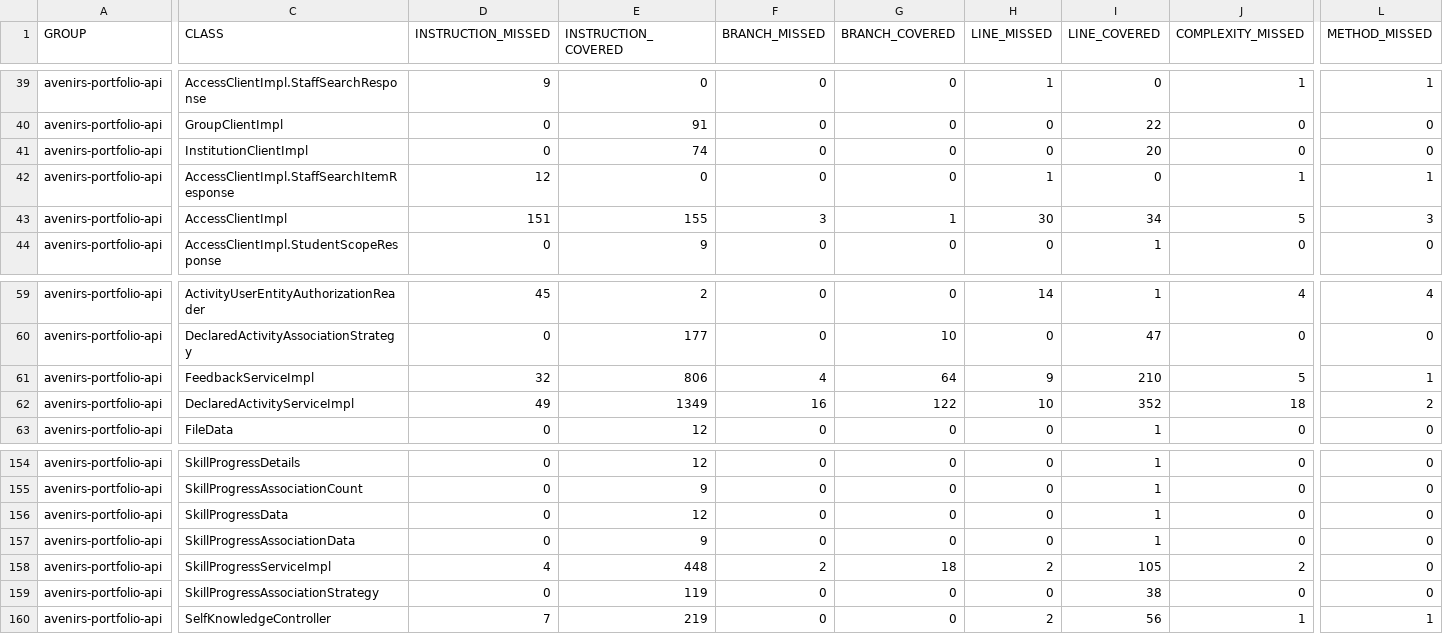
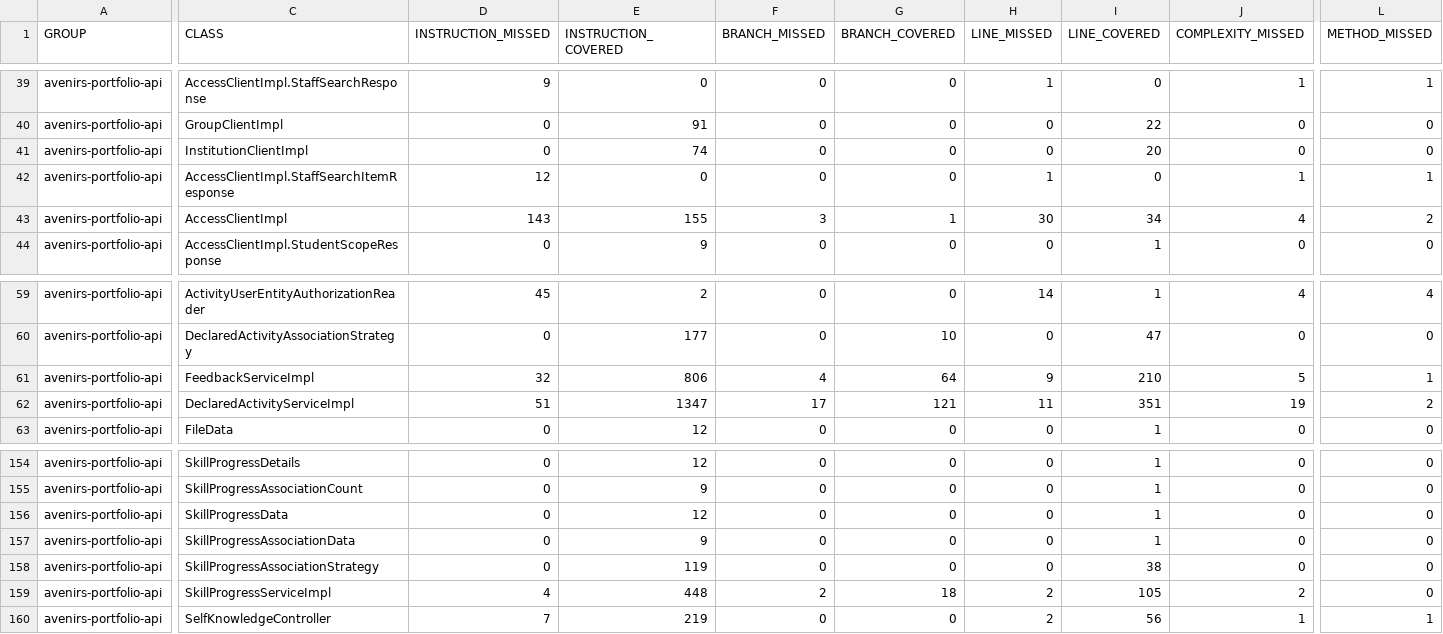
Before and after one commit to avenirs-esr/avenirs-portfolio-api, a CSV file: docs/jacoco-report/jacoco/jacoco.csv, drawn as a sheet; only a part is shown, gaps mark what is left out; the diff covers the shown part only; the diff names each change by its address in the sheet, - before the commit and + after, or states it on an @@ line.

```diff
--- a/docs/jacoco-report/jacoco/jacoco.csv
+++ b/docs/jacoco-report/jacoco/jacoco.csv
-D43 (INSTRUCTION_MISSED): 151
+D43 (INSTRUCTION_MISSED): 143
-J43 (COMPLEXITY_MISSED): 5
+J43 (COMPLEXITY_MISSED): 4
-L43 (METHOD_MISSED): 3
+L43 (METHOD_MISSED): 2
-D62 (INSTRUCTION_MISSED): 49
+D62 (INSTRUCTION_MISSED): 51
-E62 (INSTRUCTION_COVERED): 1349
+E62 (INSTRUCTION_COVERED): 1347
-F62 (BRANCH_MISSED): 16
+F62 (BRANCH_MISSED): 17
-G62 (BRANCH_COVERED): 122
+G62 (BRANCH_COVERED): 121
-H62 (LINE_MISSED): 10
+H62 (LINE_MISSED): 11
-I62 (LINE_COVERED): 352
+I62 (LINE_COVERED): 351
-J62 (COMPLEXITY_MISSED): 18
+J62 (COMPLEXITY_MISSED): 19
@@ row 159 moved to row 158: avenirs-portfolio-api @@
```
Also changed, not shown: 1 edited cell elsewhere in this file, 12 other files.
